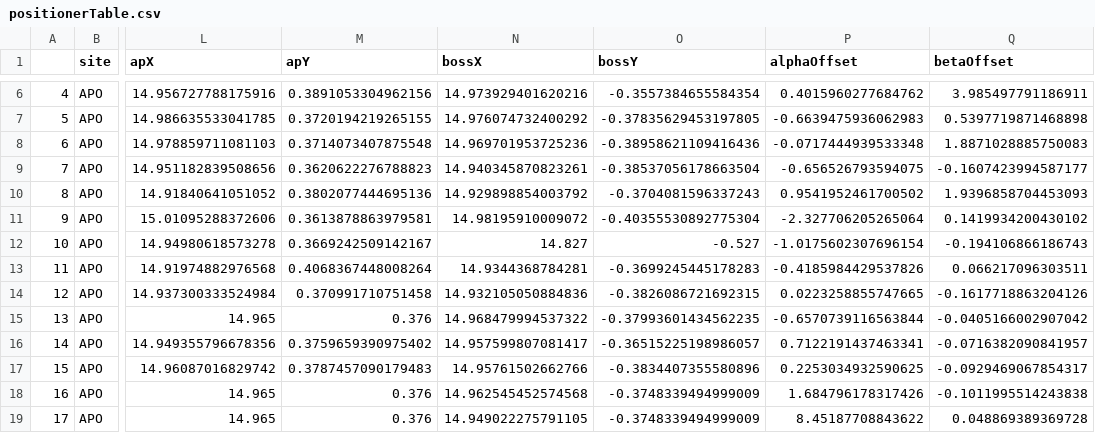
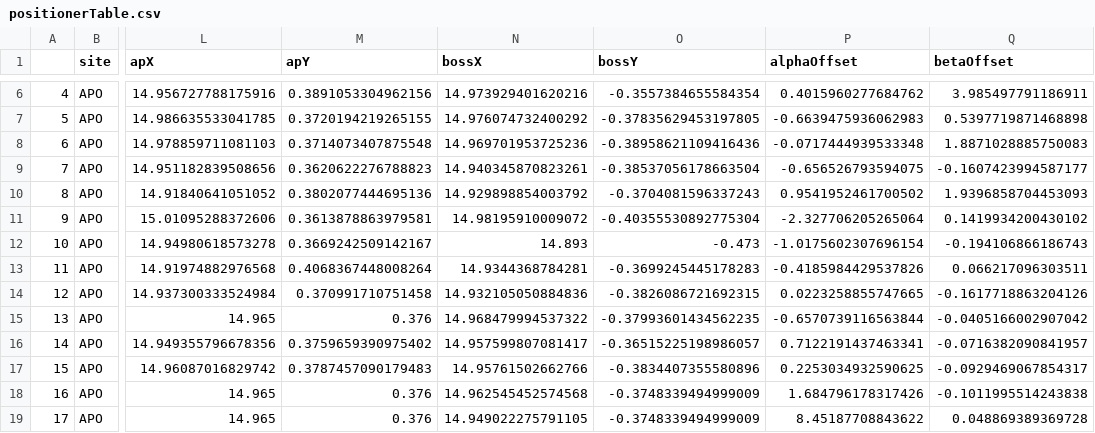
Before and after one commit to sdss/fps_calibrations, a CSV file: apo/wok_calibs/sloanFlatCMM/positionerTable.csv, drawn as a sheet; only a part is shown, gaps mark what is left out; the diff names each change by its address in the sheet, - before the commit and + after, or states it on an @@ line.

Commit message:
change 0707 back to original position

```diff
--- a/apo/wok_calibs/sloanFlatCMM/positionerTable.csv
+++ b/apo/wok_calibs/sloanFlatCMM/positionerTable.csv
-N12 (bossX): 14.827
+N12 (bossX): 14.893
-O12 (bossY): -0.527
+O12 (bossY): -0.473
```
